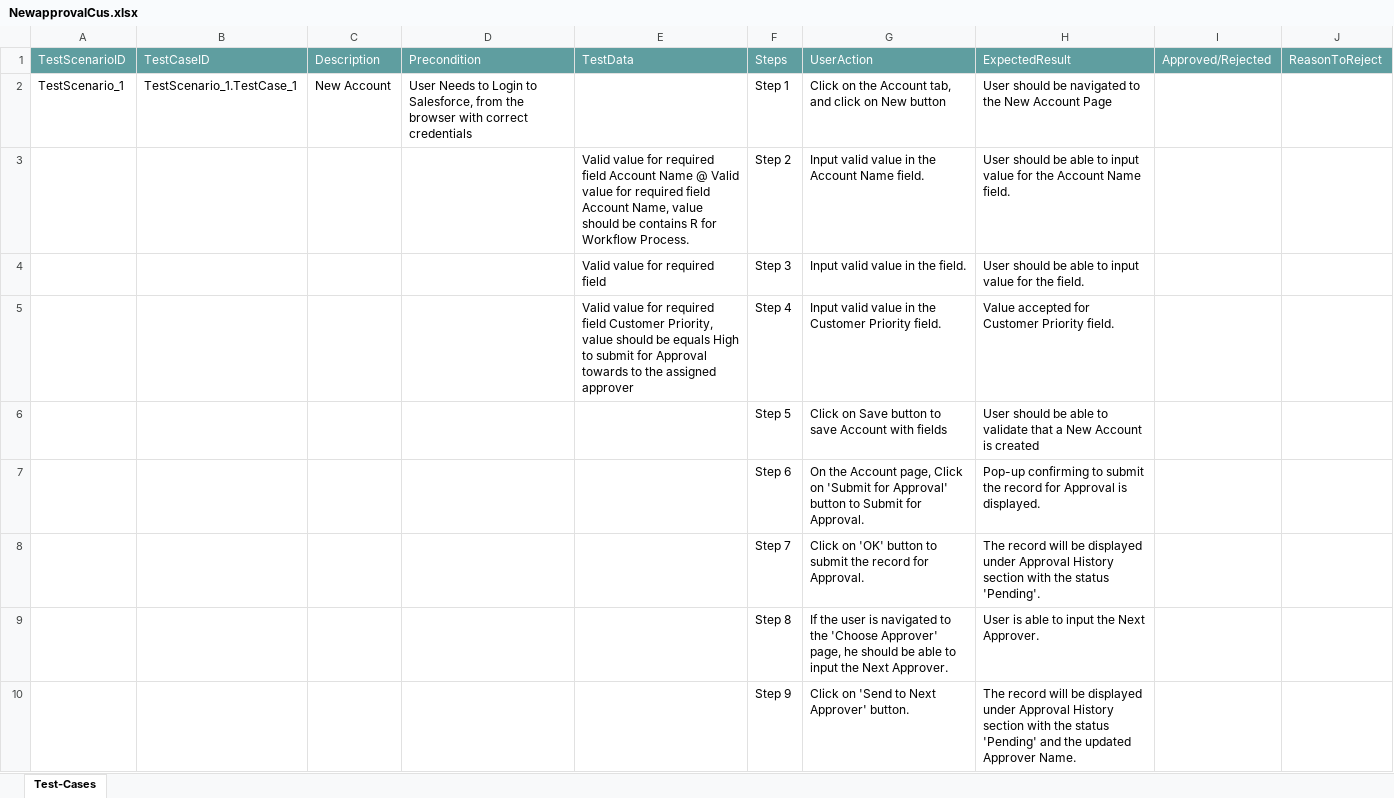
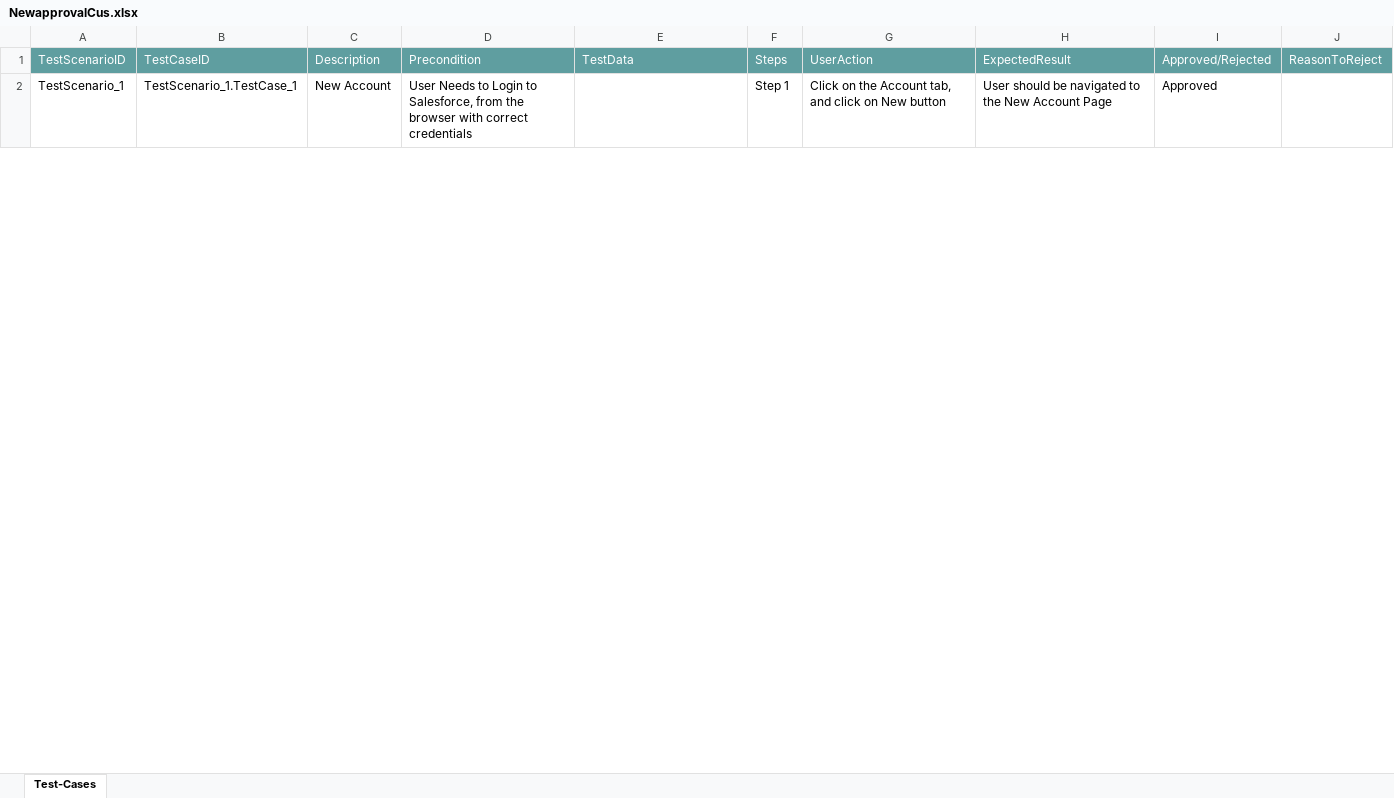
Before and after one commit to ShaikMohamedIrfan/PavithraProj, an Excel workbook: NewapprovalCus.xlsx, sheet Test-Cases, drawn as a sheet; only a part is shown; values as stored, in another font and other column widths than the file's, no borders; table styles not drawn; the diff covers the shown part only; the diff names each change by its address in the sheet, - before the commit and + after, or states it on an @@ line.

Commit message:
Update NewapprovalCus.xlsx

```diff
--- a/NewapprovalCus.xlsx (sheet Test-Cases)
+++ b/NewapprovalCus.xlsx (sheet Test-Cases)
-I2: (empty)
+I2: Approved
@@ row 3 hidden:  |  |  |  | Valid value for required field Account Name @ Valid value for required field Account Name, value should be contains R for Workflow Process. | Step 2 | Input valid value in the Account Name field. | User should be able to input value for the Account Name field. @@
@@ row 4 hidden:  |  |  |  | Valid value for required field | Step 3 | Input valid value in the field. | User should be able to input value for the field. @@
@@ row 5 hidden:  |  |  |  | Valid value for required field Customer Priority, value should be equals High to submit for Approval towards to the assigned approver | Step 4 | Input valid value in the Customer Priority field. | Value accepted for Customer Priority field. @@
@@ row 6 hidden:  |  |  |  |  | Step 5 | Click on Save button to save Account with fields | User should be able to validate that a New Account is created @@
@@ row 7 hidden:  |  |  |  |  | Step 6 | On the Account page, Click on 'Submit for Approval' button to Submit for Approval. | Pop-up confirming to submit the record for Approval is displayed. @@
@@ row 8 hidden:  |  |  |  |  | Step 7 | Click on 'OK' button to submit the record for Approval. | The record will be displayed under Approval History section with the status 'Pending'. @@
@@ row 9 hidden:  |  |  |  |  | Step 8 | If the user is navigated to the 'Choose Approver' page, he should be able to input the Next Approver. | User is able to input the Next Approver. @@
@@ row 10 hidden:  |  |  |  |  | Step 9 | Click on 'Send to Next Approver' button. | The record will be displayed under Approval History section with the status 'Pending' and the updated Approver Name. @@
```
Also changed, not shown: 8 hidden or unhidden rows and 1 edited cell elsewhere in this sheet.
